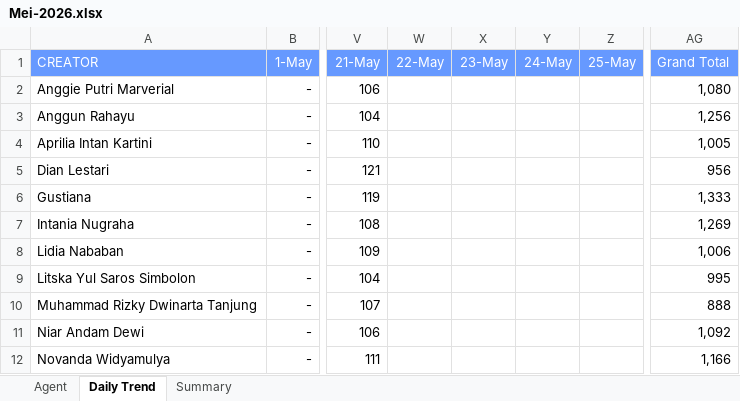
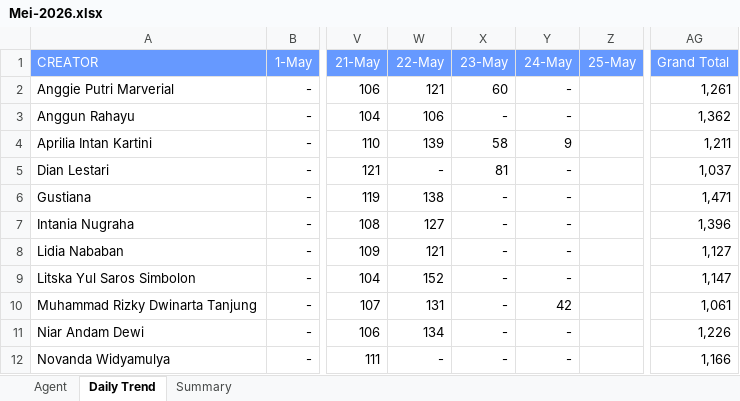
Before and after one commit to AlvyFahmy/Agent_Retention, an Excel workbook: Mei-2026.xlsx, sheet Daily Trend, drawn as a sheet; only a part is shown, gaps mark what is left out; values as stored, in another font and other column widths than the file's, no borders; conditional formats not drawn; the diff covers the shown part only; the diff names each change by its address in the sheet, - before the commit and + after, or states it on an @@ line.

Commit message:
Add files via upload

```diff
--- a/Mei-2026.xlsx (sheet Daily Trend)
+++ b/Mei-2026.xlsx (sheet Daily Trend)
-W2 (22-May): (empty)
+W2 (22-May): 121
-X2 (23-May): (empty)
+X2 (23-May): 60
-Y2:Y3 (24-May): (empty)
+Y2:Y3 (24-May): -
-AG2 (Grand Total): 1,080
+AG2 (Grand Total): 1,261
-W3 (22-May): (empty)
+W3 (22-May): 106
-X3 (23-May): (empty)
+X3 (23-May): -
-AG3 (Grand Total): 1,256
+AG3 (Grand Total): 1,362
-W4 (22-May): (empty)
+W4 (22-May): 139
-X4 (23-May): (empty)
+X4 (23-May): 58
-Y4 (24-May): (empty)
+Y4 (24-May): 9
-AG4 (Grand Total): 1,005
+AG4 (Grand Total): 1,211
-W5 (22-May): (empty)
+W5 (22-May): -
-X5 (23-May): (empty)
+X5 (23-May): 81
-Y5:Y9 (24-May): (empty)
+Y5:Y9 (24-May): -
-AG5 (Grand Total): 956
+AG5 (Grand Total): 1,037
-W6 (22-May): (empty)
+W6 (22-May): 138
-X6:X12 (23-May): (empty)
+X6:X12 (23-May): -
-AG6 (Grand Total): 1,333
+AG6 (Grand Total): 1,471
-W7 (22-May): (empty)
+W7 (22-May): 127
-AG7 (Grand Total): 1,269
+AG7 (Grand Total): 1,396
-W8 (22-May): (empty)
+W8 (22-May): 121
-AG8 (Grand Total): 1,006
+AG8 (Grand Total): 1,127
-W9 (22-May): (empty)
+W9 (22-May): 152
-AG9 (Grand Total): 995
+AG9 (Grand Total): 1,147
-W10 (22-May): (empty)
+W10 (22-May): 131
-Y10 (24-May): (empty)
+Y10 (24-May): 42
-AG10 (Grand Total): 888
+AG10 (Grand Total): 1,061
-W11 (22-May): (empty)
+W11 (22-May): 134
-Y11:Y12 (24-May): (empty)
+Y11:Y12 (24-May): -
-AG11 (Grand Total): 1,092
+AG11 (Grand Total): 1,226
-W12 (22-May): (empty)
+W12 (22-May): -
```
Also changed, not shown: 28 edited cells elsewhere in this sheet, sheet Agent, sheet Summary.
